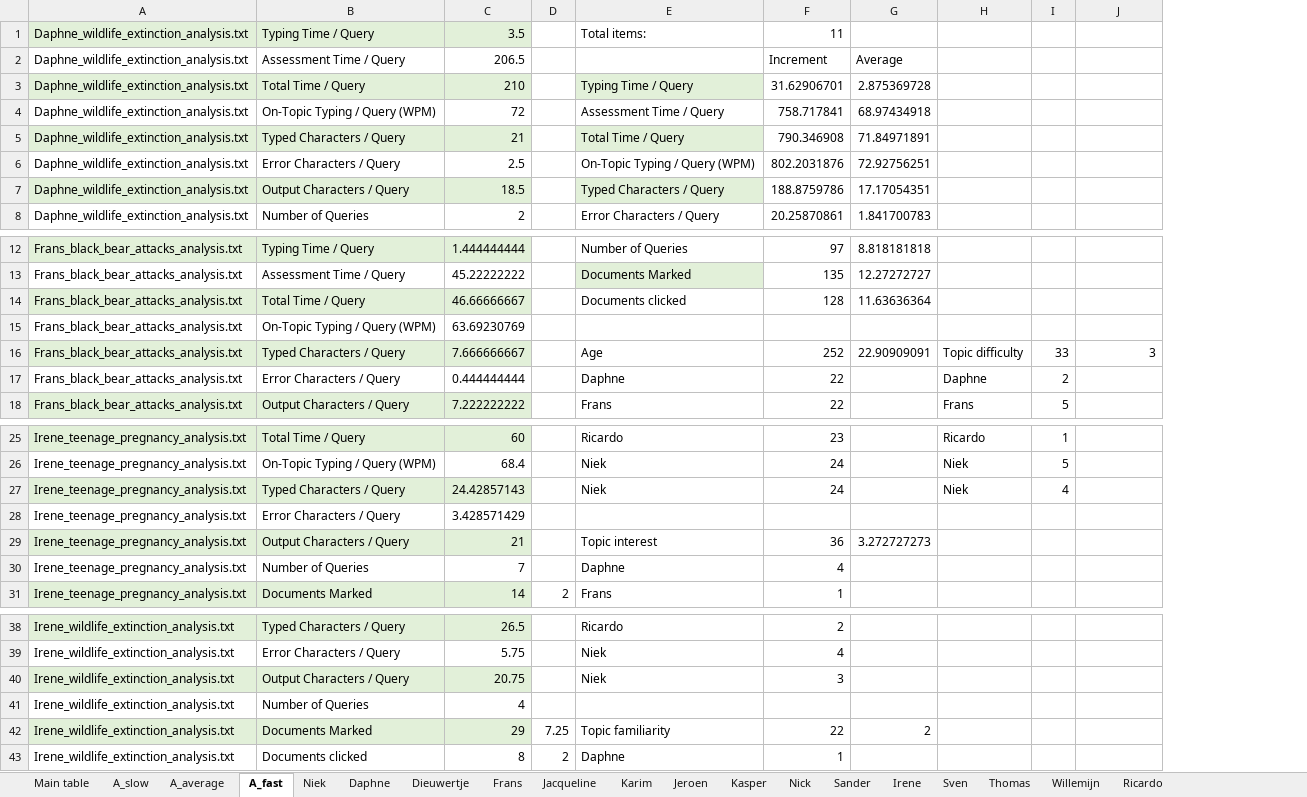
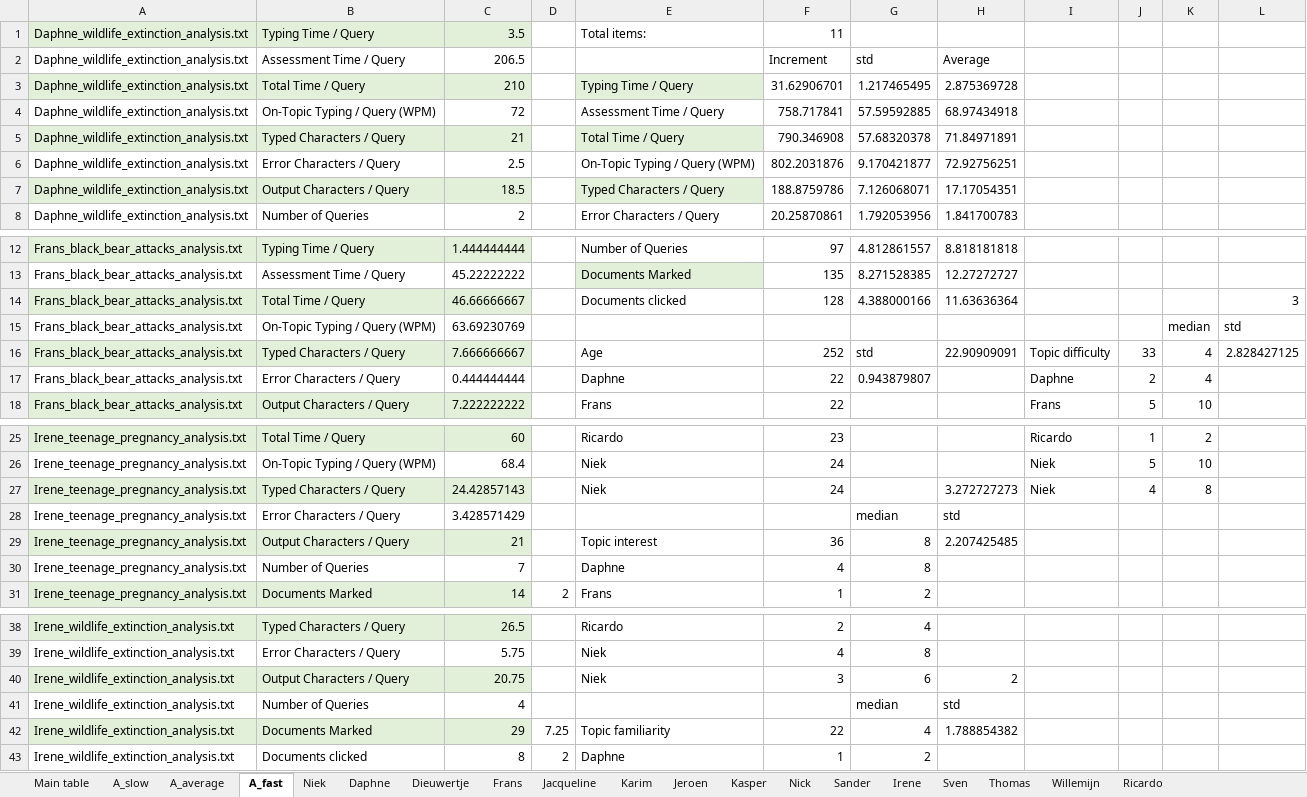
Before and after one commit to niekvanderlaan/information-retrieval-qwerty, an Excel workbook: Log_summary.xlsx, sheet A_fast, drawn as a sheet; only a part is shown, gaps mark what is left out; values as stored, in another font and other column widths than the file's, no borders; addresses are those after the commit; the diff names each change by its address in the sheet, - before the commit and + after, or states it on an @@ line.

```diff
--- a/Log_summary.xlsx (sheet A_fast)
+++ b/Log_summary.xlsx (sheet A_fast)
+column G, rows 2-8: std | 1.217465495 | 57.59592885 | 57.68320378 | 9.170421877 | 7.126068071 | 1.792053956; rows 12-17: 4.812861557 | 8.271528385 | 4.388000166 |  | std | 0.943879807; rows 28-31: median | 8 | 8 | 2; rows 38-43: 4 | 8 | 6 | median | 4 | 2
+column K, rows 15-18: median | 4 | 4 | 10; rows 25-27: 2 | 10 | 8
-L14: (empty)
+L14: 3
-L15: (empty)
+L15: std
-L16: 3
+L16: 2.828427125
-H27: (empty)
+H27: 3.272727273
-H28: (empty)
+H28: std
-H29: 3.272727273
+H29: 2.207425485
-H40: (empty)
+H40: 2
-H41: (empty)
+H41: std
-H42: 2
+H42: 1.788854382
```
Also changed, not shown: sheet Main table, sheet A_slow, sheet A_average, formulas that keep their value.
